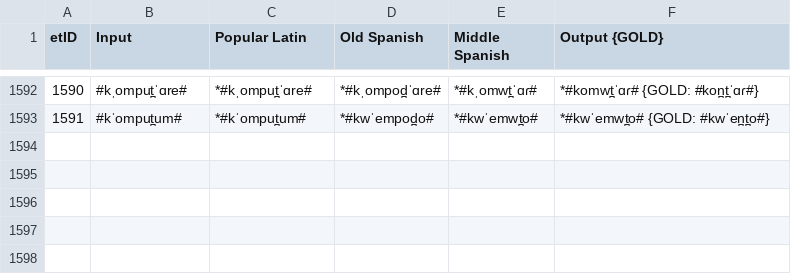
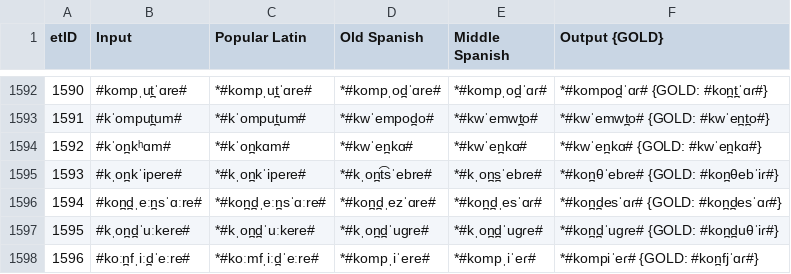
Before and after one commit to lfetting1/SpanishCFR, a CSV file: SpanishRunLewisReal/SpanishRunLewisReal_stagewise_output_graph.csv, drawn as a sheet; only a part is shown, gaps mark what is left out; the diff covers the shown part only.

```diff
--- a/SpanishRunLewisReal/SpanishRunLewisReal_stagewise_output_graph.csv
+++ b/SpanishRunLewisReal/SpanishRunLewisReal_stagewise_output_graph.csv
@@ -1592,2 +1592,7 @@ etID  | Input | Popular Latin | Old Spanish | Middle Spanish | Output {GOLD}
-1590   | #kˌomput̪ˈɑre# | *#kˌomput̪ˈɑre# | *#kˌompod̪ˈɑre# | *#kˌomwt̪ˈɑɾ# | *#komwt̪ˈɑɾ# {GOLD: #kon̪t̪ˈɑɾ#}
+1590   | #kompˌut̪ˈɑre# | *#kompˌut̪ˈɑre# | *#kompˌod̪ˈɑre# | *#kompˌod̪ˈɑɾ# | *#kompod̪ˈɑɾ# {GOLD: #kon̪t̪ˈɑɾ#}
 1591   | #kˈomput̪um# | *#kˈomput̪um# | *#kwˈempod̪o# | *#kwˈemwt̪o# | *#kwˈemwt̪o# {GOLD: #kwˈen̪t̪o#}
+1592   | #kˈon̪kʰɑm# | *#kˈon̪kɑm# | *#kwˈen̪kɑ# | *#kwˈen̪kɑ# | *#kwˈen̪kɑ# {GOLD: #kwˈen̪kɑ#}
+1593   | #kˌon̪kˈipere# | *#kˌon̪kˈipere# | *#kˌon̪t͡sˈebre# | *#kˌon̪s̪ˈebɾe# | *#kon̪θˈebɾe# {GOLD: #kon̪θebˈiɾ#}
+1594   | #kon̪d̪ˌeːn̪sˈɑːre# | *#kon̪d̪ˌeːn̪sˈɑːre# | *#kon̪d̪ˌezˈɑre# | *#kon̪d̪ˌesˈɑɾ# | *#kon̪d̪esˈɑɾ# {GOLD: #kon̪d̪esˈɑɾ#}
+1595   | #kˌon̪d̪ˈuːkere# | *#kˌon̪d̪ˈuːkere# | *#kˌon̪d̪ˈuɡre# | *#kˌon̪d̪ˈuɡɾe# | *#kon̪d̪ˈuɡɾe# {GOLD: #kon̪d̪uθˈiɾ#}
+1596   | #koːn̪fˌiːd̪ˈeːre# | *#koːmfˌiːd̪ˈeːre# | *#kompˌiˈere# | *#kompˌiˈeɾ# | *#kompiˈeɾ# {GOLD: #kon̪fjˈɑɾ#}
```
Also changed, not shown: 1 added row, 1 removed row and 29 edited cells elsewhere in this file, SpanishRunLewisReal/SpanishRunLewisReal_rulewise_output_graph.csv, SpanishRunLewisReal/resultEditDistances.csv, 17 other files.
